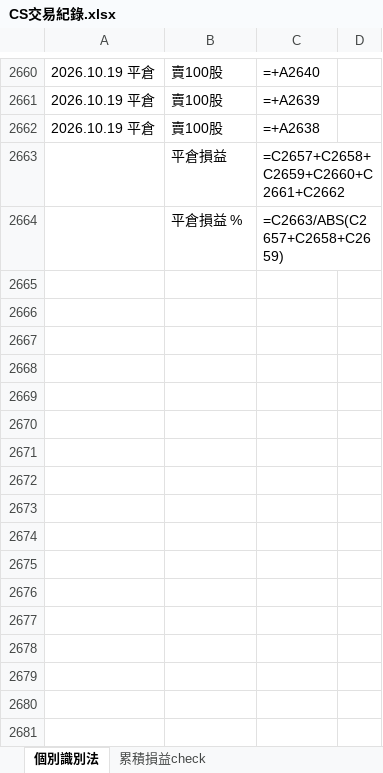
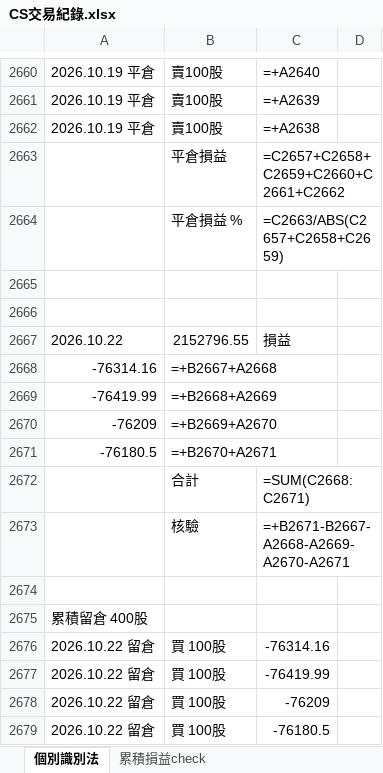
Before and after one commit to shuye1668/SPY-Day-Trade-Review, an Excel workbook: CS交易紀錄.xlsx, sheet 個別識別法, drawn as a sheet; only a part is shown, gaps mark what is left out; values as stored, in another font and other column widths than the file's, no borders; formulas without a stored value are shown as written; the diff names each change by its address in the sheet, - before the commit and + after, or states it on an @@ line.

```diff
--- a/CS交易紀錄.xlsx (sheet 個別識別法)
+++ b/CS交易紀錄.xlsx (sheet 個別識別法)
+row 2665: (empty)
+row 2666: (empty)
+row 2667: 2026.10.22 | 2152796.55 | 損益
+row 2668: -76314.16 | =+B2667+A2668
+row 2669: -76419.99 | =+B2668+A2669
+row 2670: -76209 | =+B2669+A2670
+row 2671: -76180.5 | =+B2670+A2671
+row 2672:  | 合計 | =SUM(C2668:C2671)
+row 2673:  | 核驗 | =+B2671-B2667-A2668-A2669-A2670-A2671
+row 2674: (empty)
+row 2675: 累積留倉 400股
+row 2676: 2026.10.22 留倉 | 買 100股 | -76314.16
+row 2677: 2026.10.22 留倉 | 買 100股 | -76419.99
+row 2678: 2026.10.22 留倉 | 買 100股 | -76209
+row 2679: 2026.10.22 留倉 | 買 100股 | -76180.5
```
Also changed, not shown: sheet 累積損益check, trades_all.xlsx, 3 other files.
